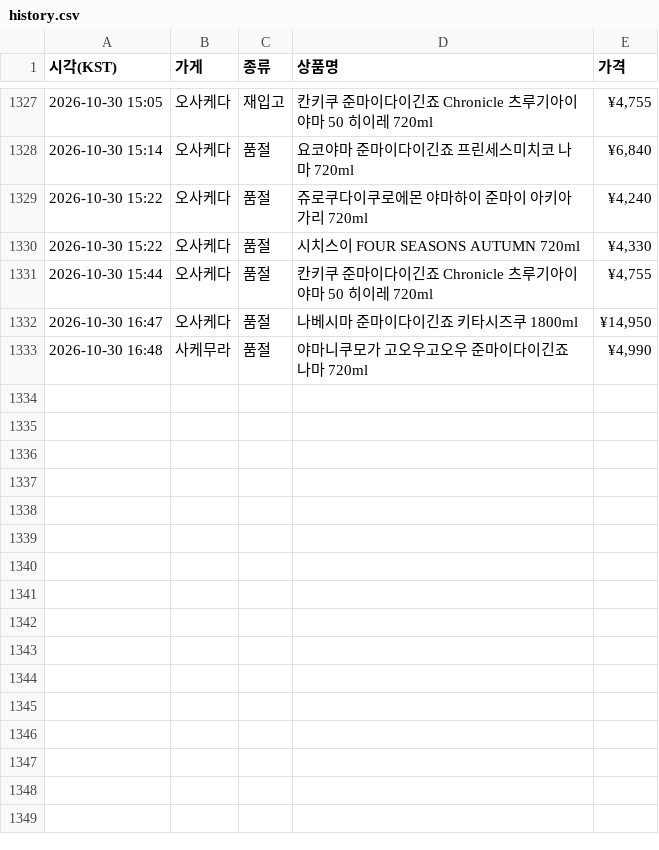
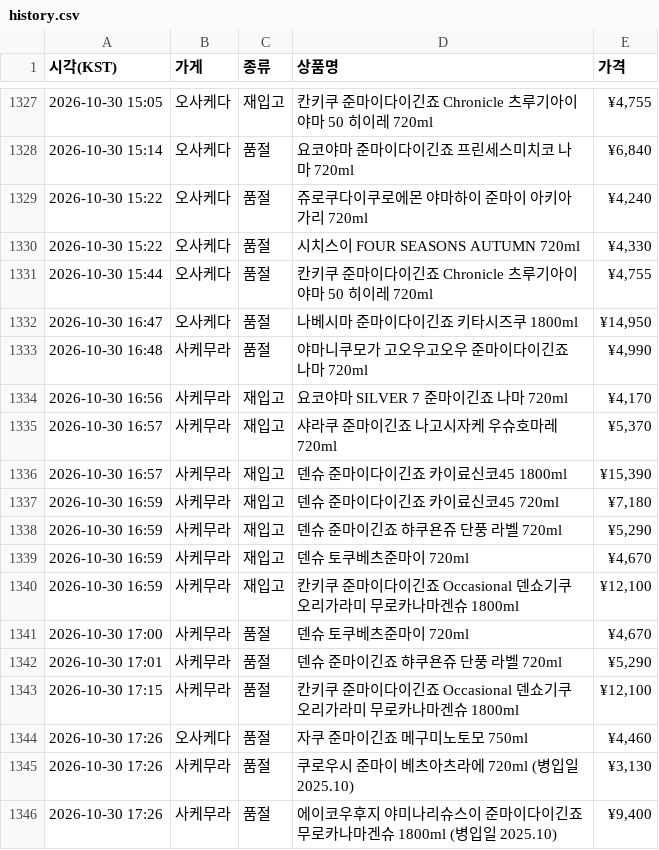
Before and after one commit to zerocustom84-alt/sake-watch, a CSV file: history.csv, drawn as a sheet; only a part is shown, gaps mark what is left out; the diff names each change by its address in the sheet, - before the commit and + after, or states it on an @@ line.

```diff
--- a/history.csv
+++ b/history.csv
+row 1334: 2026-10-30 16:56 | 사케무라 | 재입고 | 요코야마 SILVER 7 준마이긴죠 나마 720ml | ¥4,170
+row 1335: 2026-10-30 16:57 | 사케무라 | 재입고 | 샤라쿠 준마이긴죠 나고시자케 우슈호마레 720ml | ¥5,370
+row 1336: 2026-10-30 16:57 | 사케무라 | 재입고 | 덴슈 준마이다이긴죠 카이료신코45 1800ml | ¥15,390
+row 1337: 2026-10-30 16:59 | 사케무라 | 재입고 | 덴슈 준마이다이긴죠 카이료신코45 720ml | ¥7,180
+row 1338: 2026-10-30 16:59 | 사케무라 | 재입고 | 덴슈 준마이긴죠 햐쿠욘쥬 단풍 라벨 720ml | ¥5,290
+row 1339: 2026-10-30 16:59 | 사케무라 | 재입고 | 덴슈 토쿠베츠준마이 720ml | ¥4,670
+row 1340: 2026-10-30 16:59 | 사케무라 | 재입고 | 칸키쿠 준마이다이긴죠 Occasional 덴쇼기쿠 오리가라미 무로카나마겐슈 1800ml | ¥12,100
+row 1341: 2026-10-30 17:00 | 사케무라 | 품절 | 덴슈 토쿠베츠준마이 720ml | ¥4,670
+row 1342: 2026-10-30 17:01 | 사케무라 | 품절 | 덴슈 준마이긴죠 햐쿠욘쥬 단풍 라벨 720ml | ¥5,290
+row 1343: 2026-10-30 17:15 | 사케무라 | 품절 | 칸키쿠 준마이다이긴죠 Occasional 덴쇼기쿠 오리가라미 무로카나마겐슈 1800ml | ¥12,100
+row 1344: 2026-10-30 17:26 | 오사케다 | 품절 | 자쿠 준마이긴죠 메구미노토모 750ml | ¥4,460
+row 1345: 2026-10-30 17:26 | 사케무라 | 품절 | 쿠로우시 준마이 베츠아츠라에 720ml (병입일 2025.10) | ¥3,130
+row 1346: 2026-10-30 17:26 | 사케무라 | 품절 | 에이코우후지 야미나리슈스이 준마이다이긴죠 무로카나마겐슈 1800ml (병입일 2025.10) | ¥9,400
```
Also changed, not shown: 2 other files.
